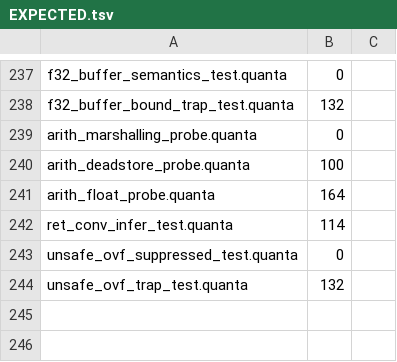
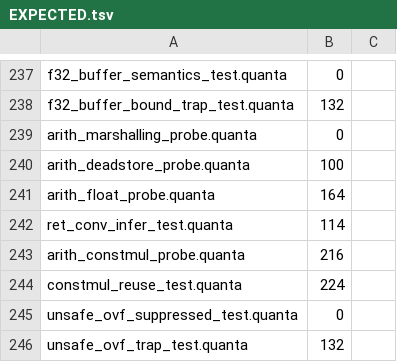
Before and after one commit to jeeex-org/quanta, a TSV file: test_suites/EXPECTED.tsv, drawn as a sheet; only a part is shown, gaps mark what is left out; the diff names each change by its address in the sheet, - before the commit and + after, or states it on an @@ line.

```diff
--- a/test_suites/EXPECTED.tsv
+++ b/test_suites/EXPECTED.tsv
+row 243: arith_constmul_probe.quanta | 216
+row 244: constmul_reuse_test.quanta | 224
```
Also changed, not shown: 30 other files.
